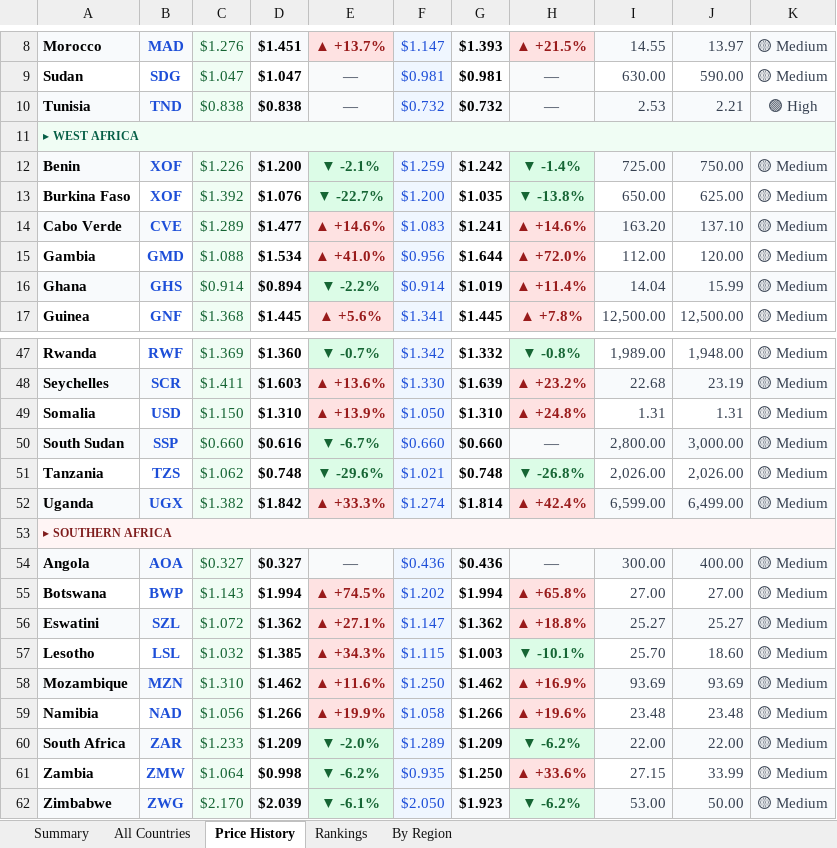
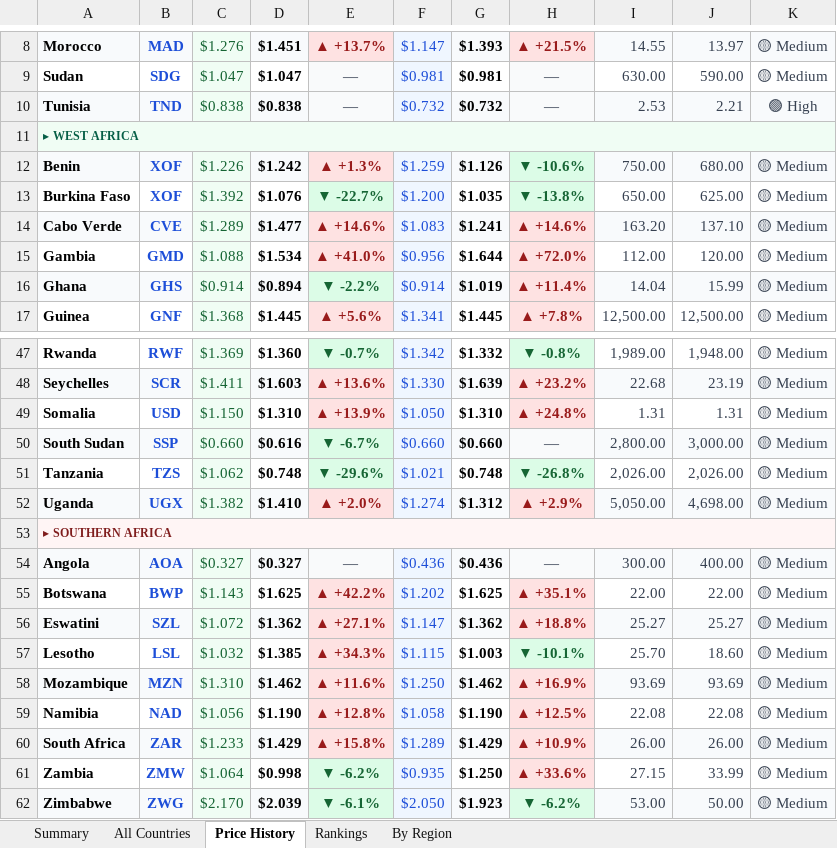
Before and after one commit to Data-Innovation-For-Africa/africa-fuel-tracker, an Excel workbook: africa_fuel_tracker_latest.xlsx, sheet Price History, drawn as a sheet; only a part is shown, gaps mark what is left out; values as stored, in another font and other column widths than the file's, no borders; conditional formats not drawn; the diff covers the shown part only; the diff names each change by its address in the sheet, - before the commit and + after, or states it on an @@ line.

```diff
--- a/africa_fuel_tracker_latest.xlsx (sheet Price History)
+++ b/africa_fuel_tracker_latest.xlsx (sheet Price History)
-D12: $1.200
+D12: $1.242
-E12: ▼ -2.1%
+E12: ▲ +1.3%
@@ E12 fill: #DCFCE7 → #FEE2E2, text colour: #166534 → #991B1B @@
-G12: $1.242
+G12: $1.126
-H12: ▼ -1.4%
+H12: ▼ -10.6%
-I12: 725.00
+I12: 750.00
-J12: 750.00
+J12: 680.00
-D52: $1.842
+D52: $1.410
-E52: ▲ +33.3%
+E52: ▲ +2.0%
-G52: $1.814
+G52: $1.312
-H52: ▲ +42.4%
+H52: ▲ +2.9%
-I52: 6,599.00
+I52: 5,050.00
-J52: 6,499.00
+J52: 4,698.00
-D55: $1.994
+D55: $1.625
-E55: ▲ +74.5%
+E55: ▲ +42.2%
-G55: $1.994
+G55: $1.625
-H55: ▲ +65.8%
+H55: ▲ +35.1%
-I55: 27.00
+I55: 22.00
-J55: 27.00
+J55: 22.00
-D59: $1.266
+D59: $1.190
-E59: ▲ +19.9%
+E59: ▲ +12.8%
-G59: $1.266
+G59: $1.190
-H59: ▲ +19.6%
+H59: ▲ +12.5%
-I59: 23.48
+I59: 22.08
-J59: 23.48
+J59: 22.08
-D60: $1.209
+D60: $1.429
-E60: ▼ -2.0%
+E60: ▲ +15.8%
@@ E60 fill: #DCFCE7 → #FEE2E2, text colour: #166534 → #991B1B @@
-G60: $1.209
+G60: $1.429
-H60: ▼ -6.2%
+H60: ▲ +10.9%
@@ H60 fill: #DCFCE7 → #FEE2E2, text colour: #166534 → #991B1B @@
-I60: 22.00
+I60: 26.00
-J60: 22.00
+J60: 26.00
```
Also changed, not shown: 23 edited cells and cell formats elsewhere in this sheet, sheet Rankings, sheet By Region, sheet All Countries, sheet Summary, 3 other files.
